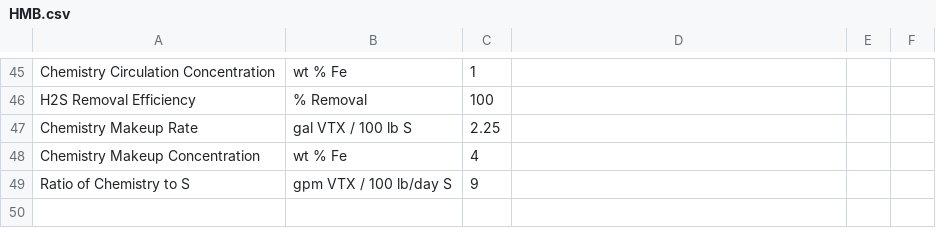
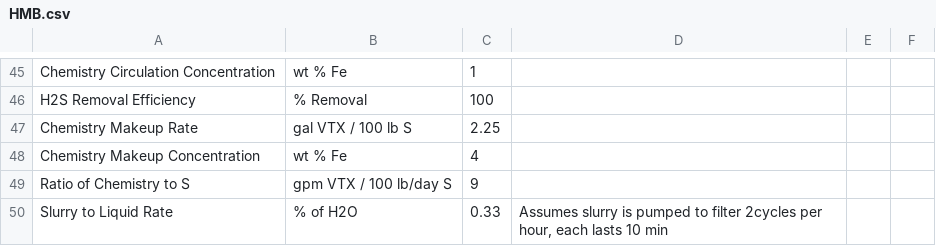
Before and after one commit to nwokohk/HMB, a CSV file: HMB.csv, drawn as a sheet; only a part is shown, gaps mark what is left out; the diff names each change by its address in the sheet, - before the commit and + after, or states it on an @@ line.

Commit message:
Add files via upload

```diff
--- a/HMB.csv
+++ b/HMB.csv
+row 50: Slurry to Liquid Rate | % of H2O | 0.33 | Assumes slurry is pumped to filter 2cycles per hour, each lasts 10 min
```
